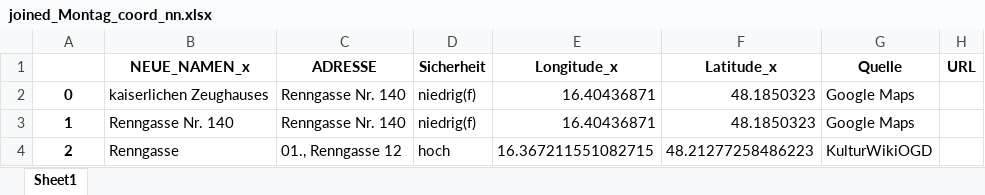
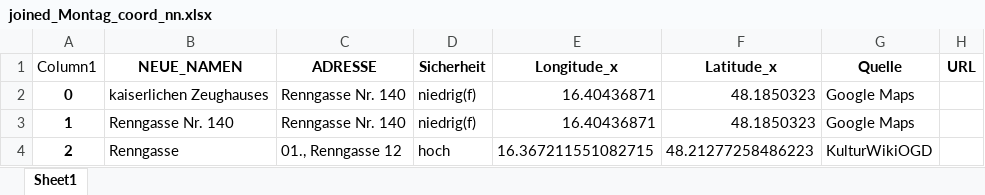
Before and after one commit to Sarah-lab-13/DataScienceProject, an Excel workbook: Data/Montag/joined_Montag_coord_nn.xlsx, sheet Sheet1, drawn as a sheet; only a part is shown; values as stored, in another font and other column widths than the file's, no borders; table styles not drawn; the diff names each change by its address in the sheet, - before the commit and + after, or states it on an @@ line.

```diff
--- a/Data/Montag/joined_Montag_coord_nn.xlsx (sheet Sheet1)
+++ b/Data/Montag/joined_Montag_coord_nn.xlsx (sheet Sheet1)
-A1: (empty)
+A1: Column1
-B1: NEUE_NAMEN_x
+B1: NEUE_NAMEN
```
Also changed, not shown: Data/Sonntag/joined_Sonntag_coord_nn.xlsx, 6 other files.
